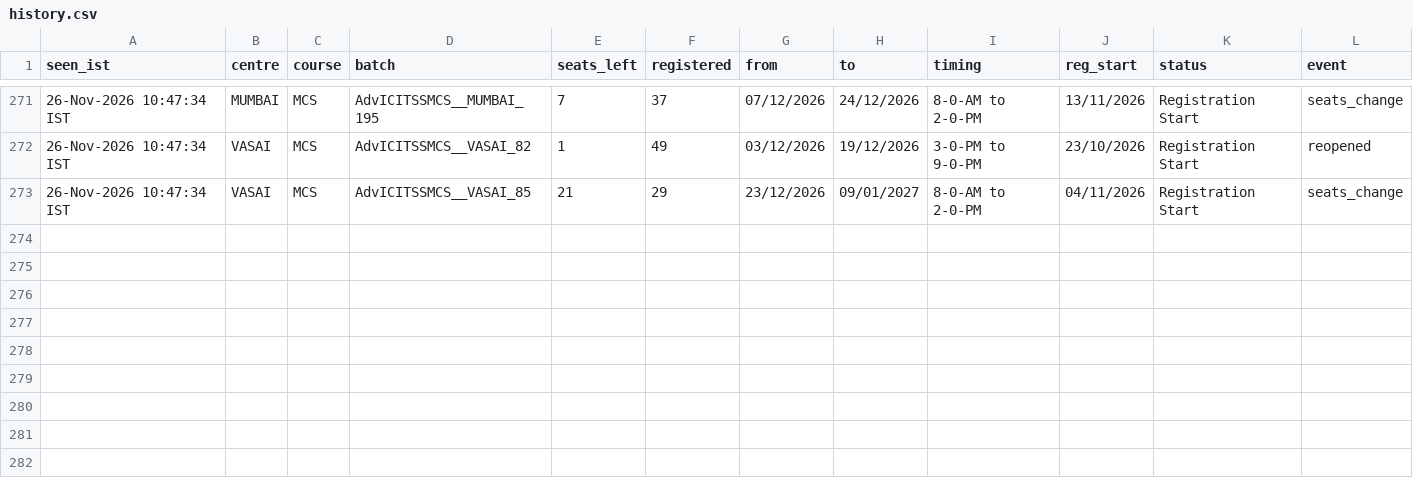
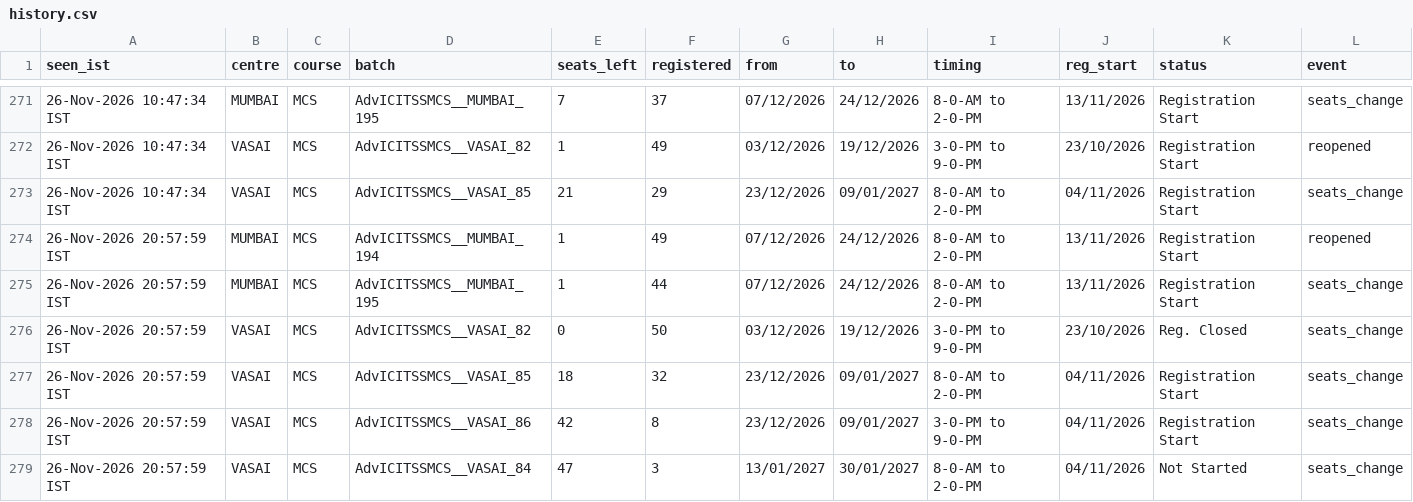
Before and after one commit to Costlyproo/icai-alert-bot, a CSV file: history.csv, drawn as a sheet; only a part is shown, gaps mark what is left out.

```diff
--- a/history.csv
+++ b/history.csv
@@ -273 +273,7 @@ seen_ist,centre,course,batch,seats_left,registered,from,to,timing,reg_start,stat
 26-Nov-2026 10:47:34 IST,VASAI,MCS,AdvICITSSMCS__VASAI_85,21,29,23/12/2026,09/01/2027,8-0-AM to 2-0-PM,04/11/2026,Registration Start,seats_change
+26-Nov-2026 20:57:59 IST,MUMBAI,MCS,AdvICITSSMCS__MUMBAI_194,1,49,07/12/2026,24/12/2026,8-0-AM to 2-0-PM,13/11/2026,Registration Start,reopened
+26-Nov-2026 20:57:59 IST,MUMBAI,MCS,AdvICITSSMCS__MUMBAI_195,1,44,07/12/2026,24/12/2026,8-0-AM to 2-0-PM,13/11/2026,Registration Start,seats_change
+26-Nov-2026 20:57:59 IST,VASAI,MCS,AdvICITSSMCS__VASAI_82,0,50,03/12/2026,19/12/2026,3-0-PM to 9-0-PM,23/10/2026,Reg. Closed,seats_change
+26-Nov-2026 20:57:59 IST,VASAI,MCS,AdvICITSSMCS__VASAI_85,18,32,23/12/2026,09/01/2027,8-0-AM to 2-0-PM,04/11/2026,Registration Start,seats_change
+26-Nov-2026 20:57:59 IST,VASAI,MCS,AdvICITSSMCS__VASAI_86,42,8,23/12/2026,09/01/2027,3-0-PM to 9-0-PM,04/11/2026,Registration Start,seats_change
+26-Nov-2026 20:57:59 IST,VASAI,MCS,AdvICITSSMCS__VASAI_84,47,3,13/01/2027,30/01/2027,8-0-AM to 2-0-PM,04/11/2026,Not Started,seats_change
```
Also changed, not shown: 1 other file.
